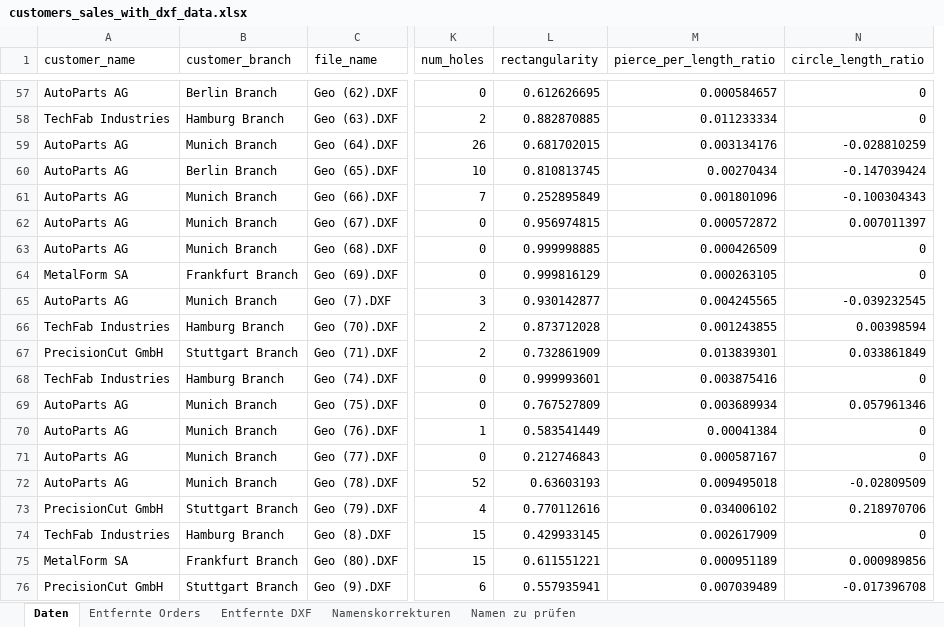
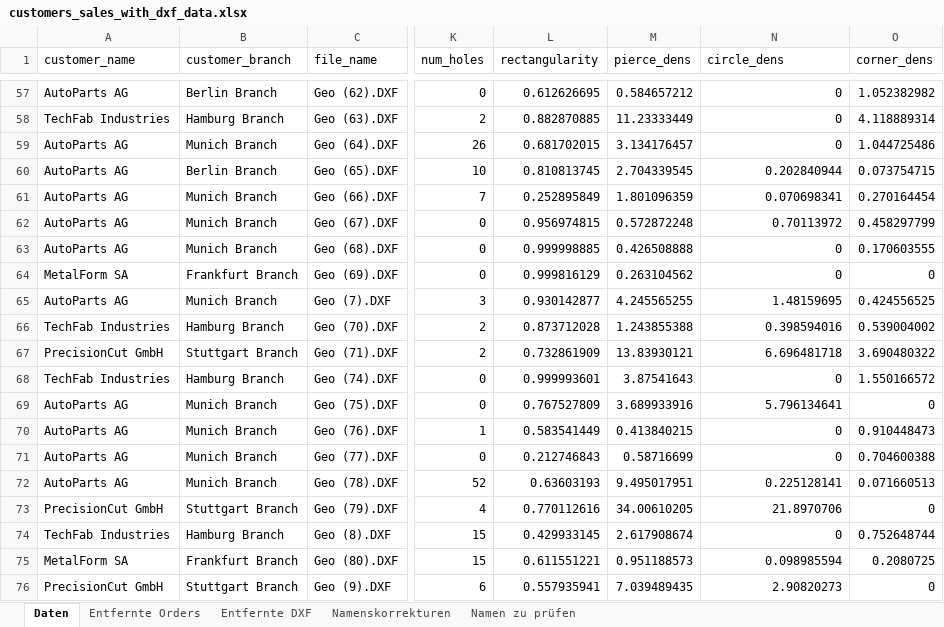
Before and after one commit to loruedel/Challenge1, an Excel workbook: customers_sales_with_dxf_data.xlsx, sheet Daten, drawn as a sheet; only a part is shown, gaps mark what is left out; values as stored, in another font and other column widths than the file's, no borders; removed rows and columns are numbered as before the commit, all else as after; the diff covers the shown part only; the diff names each change by its address in the sheet, - before the commit and + after, or states it on an @@ line.

Commit message:
corner density

```diff
--- a/customers_sales_with_dxf_data.xlsx (sheet Daten)
+++ b/customers_sales_with_dxf_data.xlsx (sheet Daten)
-column M (pierce_per_length_ratio), rows 57-76: 0.000584657 | 0.011233334 | 0.003134176 | 0.00270434 | 0.001801096 | 0.000572872 | 0.000426509 | 0.000263105 | 0.004245565 | 0.001243855 | 0.013839301 | 0.003875416 | 0.003689934 | 0.00041384 | 0.000587167 | 0.009495018 | 0.034006102 | 0.002617909 | 0.000951189 | 0.007039489
+column M (pierce_dens), rows 57-76: 0.584657212 | 11.23333449 | 3.134176457 | 2.704339545 | 1.801096359 | 0.572872248 | 0.426508888 | 0.263104562 | 4.245565255 | 1.243855388 | 13.83930121 | 3.87541643 | 3.689933916 | 0.413840215 | 0.58716699 | 9.495017951 | 34.00610205 | 2.617908674 | 0.951188573 | 7.039489435
+column O (corner_dens), rows 57-76: 1.052382982 | 4.118889314 | 1.044725486 | 0.073754715 | 0.270164454 | 0.458297799 | 0.170603555 | 0 | 0.424556525 | 0.539004002 | 3.690480322 | 1.550166572 | 0 | 0.910448473 | 0.704600388 | 0.071660513 | 0 | 0.752648744 | 0.2080725 | 0
-N1: circle_length_ratio
+N1: circle_dens
-N59 (circle_dens): -0.028810259
+N59 (circle_dens): 0
-N60 (circle_dens): -0.147039424
+N60 (circle_dens): 0.202840944
-N61 (circle_dens): -0.100304343
+N61 (circle_dens): 0.070698341
-N62 (circle_dens): 0.007011397
+N62 (circle_dens): 0.70113972
-N65 (circle_dens): -0.039232545
+N65 (circle_dens): 1.48159695
-N66 (circle_dens): 0.00398594
+N66 (circle_dens): 0.398594016
-N67 (circle_dens): 0.033861849
+N67 (circle_dens): 6.696481718
-N69 (circle_dens): 0.057961346
+N69 (circle_dens): 5.796134641
-N72 (circle_dens): -0.02809509
+N72 (circle_dens): 0.225128141
-N73 (circle_dens): 0.218970706
+N73 (circle_dens): 21.8970706
-N75 (circle_dens): 0.000989856
+N75 (circle_dens): 0.098985594
-N76 (circle_dens): -0.017396708
+N76 (circle_dens): 2.90820273
```
Also changed, not shown: 33 edited cells elsewhere in this sheet, sheet Entfernte DXF, 5 other files.
